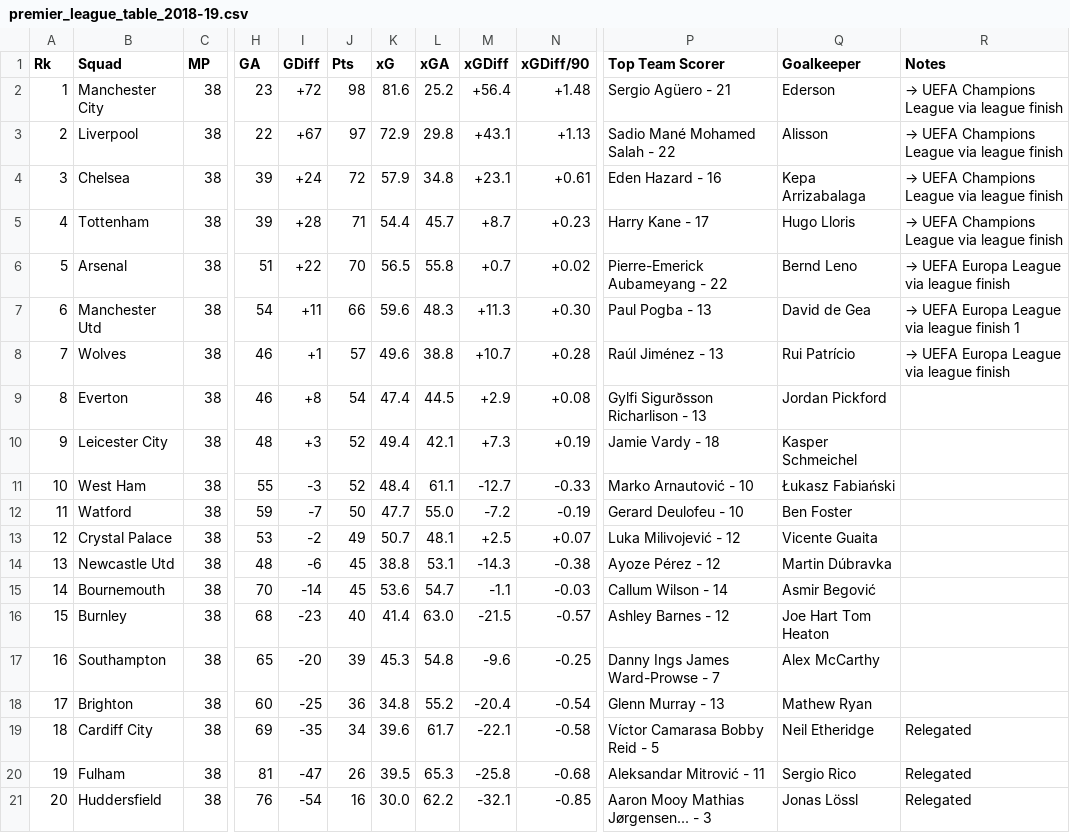
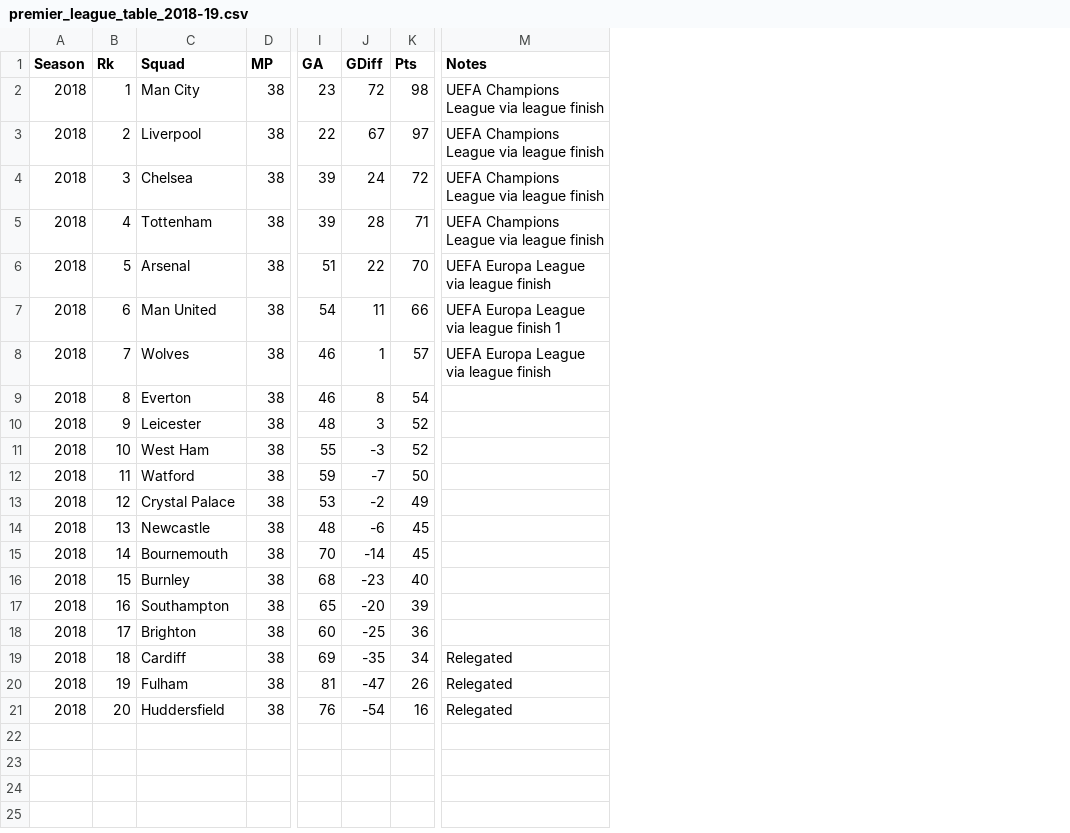
Before and after one commit to BarkerRob/UniProject, a CSV file: data/premier_league_table_2018-19.csv, drawn as a sheet; only a part is shown, gaps mark what is left out; removed rows and columns are numbered as before the commit, all else as after; the diff names each change by its address in the sheet, - before the commit and + after, or states it on an @@ line.

```diff
--- a/data/premier_league_table_2018-19.csv
+++ b/data/premier_league_table_2018-19.csv
+column A (Season), rows 2-21: all 2018
-column K (xG), rows 2-21: 81.6 | 72.9 | 57.9 | 54.4 | 56.5 | 59.6 | 49.6 | 47.4 | 49.4 | 48.4 | 47.7 | 50.7 | 38.8 | 53.6 | 41.4 | 45.3 | 34.8 | 39.6 | 39.5 | 30.0
-column L (xGA), rows 2-21: 25.2 | 29.8 | 34.8 | 45.7 | 55.8 | 48.3 | 38.8 | 44.5 | 42.1 | 61.1 | 55.0 | 48.1 | 53.1 | 54.7 | 63.0 | 54.8 | 55.2 | 61.7 | 65.3 | 62.2
-column M (xGDiff), rows 2-21: +56.4 | +43.1 | +23.1 | +8.7 | +0.7 | +11.3 | +10.7 | +2.9 | +7.3 | -12.7 | -7.2 | +2.5 | -14.3 | -1.1 | -21.5 | -9.6 | -20.4 | -22.1 | -25.8 | -32.1
-column N (xGDiff/90), rows 2-21: +1.48 | +1.13 | +0.61 | +0.23 | +0.02 | +0.30 | +0.28 | +0.08 | +0.19 | -0.33 | -0.19 | +0.07 | -0.38 | -0.03 | -0.57 | -0.25 | -0.54 | -0.58 | -0.68 | -0.85
-column P (Top Team Scorer), rows 2-21: Sergio Agüero - 21 | Sadio Mané Mohamed Salah - 22 | Eden Hazard - 16 | Harry Kane - 17 | Pierre-Emerick Aubameyang - 22 | Paul Pogba - 13 | Raúl Jiménez - 13 | Gylfi Sigurðsson Richarlison - 13 | Jamie Vardy - 18 | Marko Arnautović - 10 | Gerard Deulofeu - 10 | Luka Milivojević - 12 | Ayoze Pérez - 12 | Callum Wilson - 14 | Ashley Barnes - 12 | Danny Ings James Ward-Prowse - 7 | Glenn Murray - 13 | Víctor Camarasa Bobby Reid - 5 | Aleksandar Mitrović - 11 | Aaron Mooy Mathias Jørgensen... - 3
-column Q (Goalkeeper), rows 2-21: Ederson | Alisson | Kepa Arrizabalaga | Hugo Lloris | Bernd Leno | David de Gea | Rui Patrício | Jordan Pickford | Kasper Schmeichel | Łukasz Fabiański | Ben Foster | Vicente Guaita | Martin Dúbravka | Asmir Begović | Joe Hart Tom Heaton | Alex McCarthy | Mathew Ryan | Neil Etheridge | Sergio Rico | Jonas Lössl
-C2 (Squad): Manchester City
+C2 (Squad): Man City
-J2 (GDiff): +72
+J2 (GDiff): 72
-M2:M5 (Notes): → UEFA Champions League via league finish
+M2:M5 (Notes): UEFA Champions League via league finish
-J3 (GDiff): +67
+J3 (GDiff): 67
-J4 (GDiff): +24
+J4 (GDiff): 24
-J5 (GDiff): +28
+J5 (GDiff): 28
-J6 (GDiff): +22
+J6 (GDiff): 22
-M6 (Notes): → UEFA Europa League via league finish
+M6 (Notes): UEFA Europa League via league finish
-C7 (Squad): Manchester Utd
+C7 (Squad): Man United
-J7 (GDiff): +11
+J7 (GDiff): 11
-M7 (Notes): → UEFA Europa League via league finish 1
+M7 (Notes): UEFA Europa League via league finish 1
-J8 (GDiff): +1
+J8 (GDiff): 1
-M8 (Notes): → UEFA Europa League via league finish
+M8 (Notes): UEFA Europa League via league finish
-J9 (GDiff): +8
+J9 (GDiff): 8
-C10 (Squad): Leicester City
+C10 (Squad): Leicester
-J10 (GDiff): +3
+J10 (GDiff): 3
-C14 (Squad): Newcastle Utd
+C14 (Squad): Newcastle
-C19 (Squad): Cardiff City
+C19 (Squad): Cardiff
```
Also changed, not shown: data/premier_league_table_2015-16.csv, data/premier_league_table_2017-18.csv, 3 other files.
